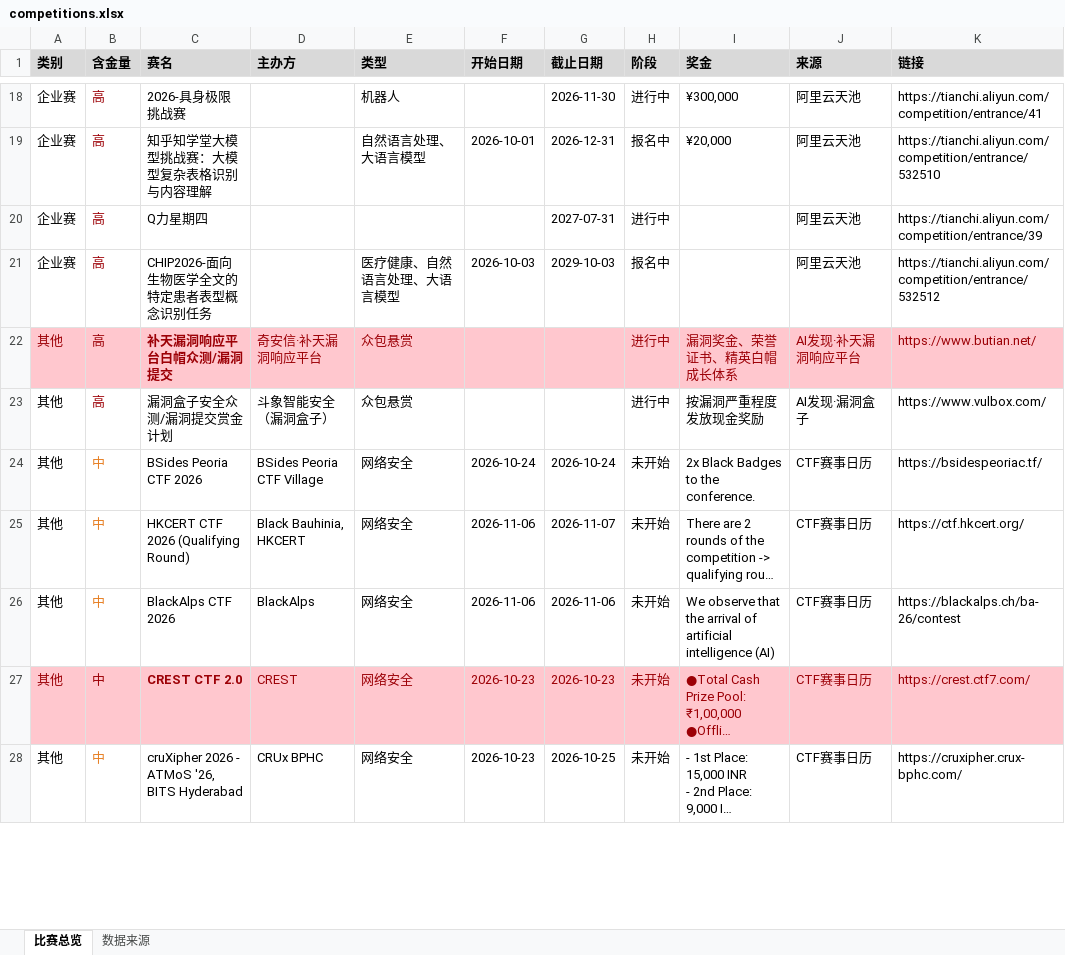
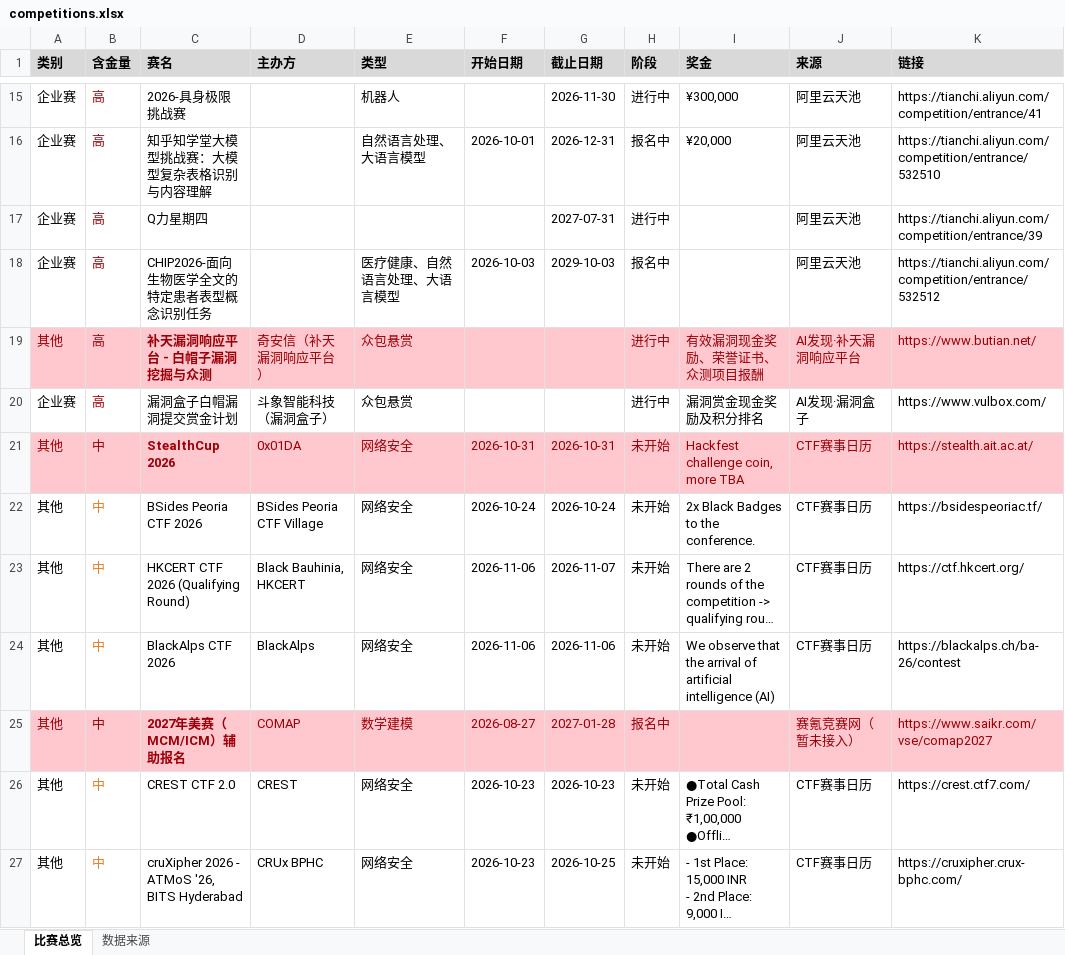
Before and after one commit to ArchaicRam/competition-radar, an Excel workbook: data/competitions.xlsx, sheet 比赛总览, drawn as a sheet; only a part is shown, gaps mark what is left out; long unchanged cells end in …; values as stored, in another font and other column widths than the file's, no borders; addresses are those after the commit; the diff covers the shown part only; the diff names each change by its address in the sheet, - before the commit and + after, or states it on an @@ line.

```diff
--- a/data/competitions.xlsx (sheet 比赛总览)
+++ b/data/competitions.xlsx (sheet 比赛总览)
-C19 (赛名): 补天漏洞响应平台白帽众测/漏洞提交
+C19 (赛名): 补天漏洞响应平台 - 白帽子漏洞挖掘与众测
-D19 (主办方): 奇安信·补天漏洞响应平台
+D19 (主办方): 奇安信（补天漏洞响应平台）
-I19 (奖金): 漏洞奖金、荣誉证书、精英白帽成长体系
+I19 (奖金): 有效漏洞现金奖励、荣誉证书、众测项目报酬
-A20 (类别): 其他
+A20 (类别): 企业赛
-C20 (赛名): 漏洞盒子安全众测/漏洞提交赏金计划
+C20 (赛名): 漏洞盒子白帽漏洞提交赏金计划
-D20 (主办方): 斗象智能安全（漏洞盒子）
+D20 (主办方): 斗象智能科技（漏洞盒子）
-I20 (奖金): 按漏洞严重程度发放现金奖励
+I20 (奖金): 漏洞赏金现金奖励及积分排名
+row 21: 其他 | 中 | StealthCup 2026 | 0x01DA | 网络安全 | 2026-10-31 | 2026-10-31 | 未开始 | Hackfest challenge coin, more TBA | CTF赛事日历 | https://stealth.ait.ac.at/
+row 25: 其他 | 中 | 2027年美赛（MCM/ICM）辅助报名 | COMAP | 数学建模 | 2026-08-27 | 2027-01-28 | 报名中 |  | 赛氪竞赛网（暂未接入） | https://www.saikr.com/vse/comap2027
-A26:K26 fill: #FFC7CE
+A26:K26 fill: none
-A26 text colour: #9C0006
+A26 text colour: black
-B26 text colour: #9C0006
+B26 text colour: #E67E22
-C26:K26 text colour: #9C0006
+C26:K26 text colour: black
-C26 bold: on
+C26 bold: off
```
Also changed, not shown: 7 added rows, 9 removed rows and 2 edited cells elsewhere in this sheet, sheet 数据来源, 2 other files.
